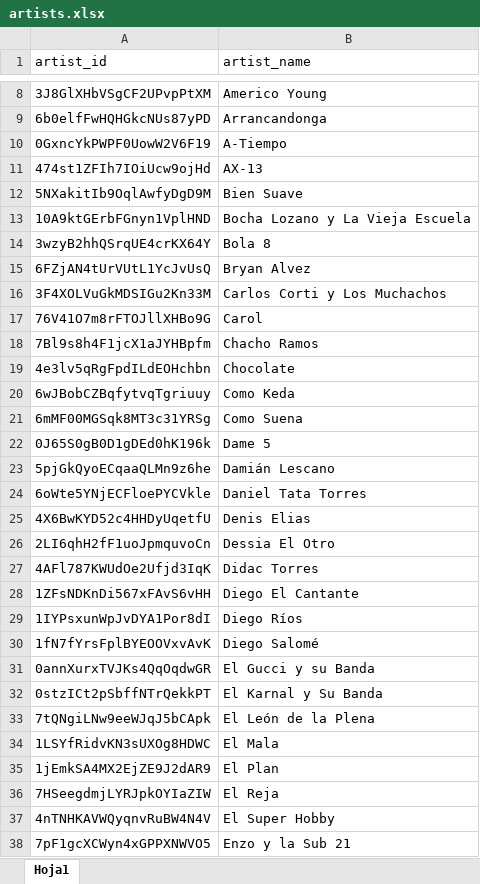
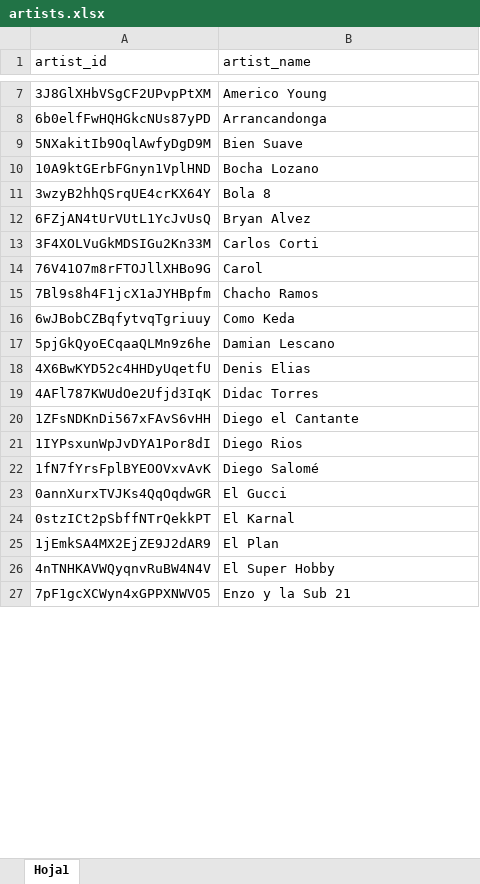
Before and after one commit to fakytop/Spotipy-Playlist-Generator, an Excel workbook: artists.xlsx, sheet Hoja1, drawn as a sheet; only a part is shown, gaps mark what is left out; values as stored, in another font and other column widths than the file's, no borders; conditional formats and table styles not drawn; removed rows and columns are numbered as before the commit, all else as after; the diff covers the shown part only; the diff names each change by its address in the sheet, - before the commit and + after, or states it on an @@ line.

```diff
--- a/artists.xlsx (sheet Hoja1)
+++ b/artists.xlsx (sheet Hoja1)
@@ row 10 moved to row 2: 0GxncYkPWPF0UowW2V6F19 @@
-row 11: 474st1ZFIh7IOiUcw9ojHd | AX-13
-B10 (artist_name): Bocha Lozano y La Vieja Escuela
+B10 (artist_name): Bocha Lozano
-B13 (artist_name): Carlos Corti y Los Muchachos
+B13 (artist_name): Carlos Corti
-row 19: 4e3lv5qRgFpdILdEOHchbn | Chocolate
-row 21: 6mMF00MGSqk8MT3c31YRSg | Como Suena
-row 22: 0J65S0gB0D1gDEd0hK196k | Dame 5
-B17 (artist_name): Damián Lescano
+B17 (artist_name): Damian Lescano
-row 24: 6oWte5YNjECFloePYCVkle | Daniel Tata Torres
-row 26: 2LI6qhH2fF1uoJpmquvoCn | Dessia El Otro
-B20 (artist_name): Diego El Cantante
+B20 (artist_name): Diego el Cantante
-B21 (artist_name): Diego Ríos
+B21 (artist_name): Diego Rios
-B23 (artist_name): El Gucci y su Banda
+B23 (artist_name): El Gucci
-B24 (artist_name): El Karnal y Su Banda
+B24 (artist_name): El Karnal
-row 33: 7tQNgiLNw9eeWJqJ5bCApk | El León de la Plena
-row 34: 1LSYfRidvKN3sUXOg8HDWC | El Mala
-row 36: 7HSeegdmjLYRJpkOYIaZIW | El Reja
```
Also changed, not shown: 3 added rows, 34 removed rows, 1 moved row and 11 edited cells elsewhere in this sheet, 5 other files.
